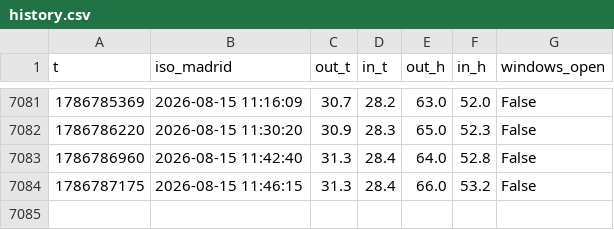
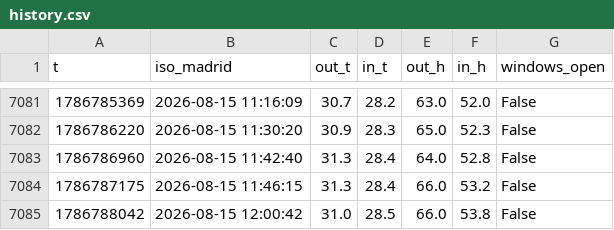
Before and after one commit to prosciutto-crudo/close-the-windows, a CSV file: history.csv, drawn as a sheet; only a part is shown, gaps mark what is left out.

```diff
--- a/history.csv
+++ b/history.csv
@@ -7084 +7084,2 @@ t,iso_madrid,out_t,in_t,out_h,in_h,windows_open
 1786787175,2026-08-15 11:46:15,31.3,28.4,66.0,53.2,False
+1786788042,2026-08-15 12:00:42,31.0,28.5,66.0,53.8,False
```
Also changed, not shown: 1 other file.
